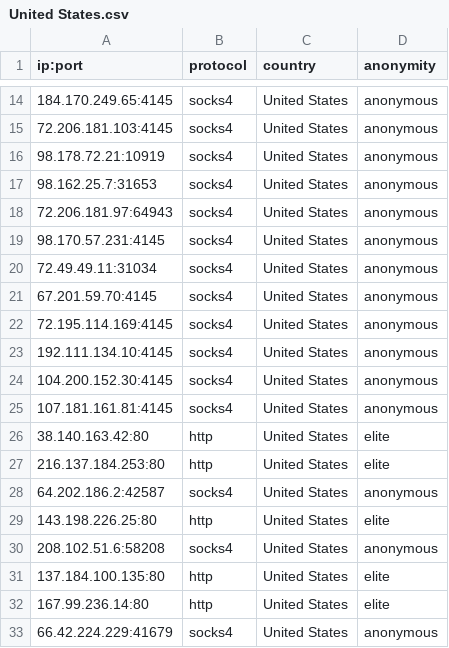
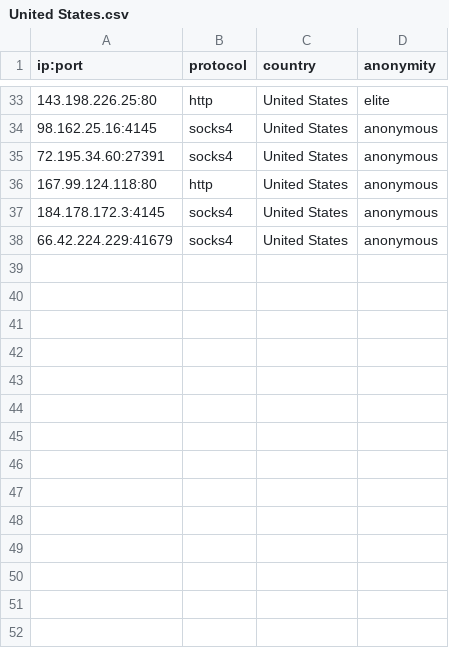
Before and after one commit to NoureddineRmila/daily-free-working-proxies, a CSV file: United States.csv, drawn as a sheet; only a part is shown, gaps mark what is left out; the diff covers the shown part only.

```diff
--- a/United States.csv
+++ b/United States.csv
@@ -14,20 +33,6 @@ ip:port,protocol,country,anonymity
-184.170.249.65:4145,socks4,United States,anonymous
-72.206.181.103:4145,socks4,United States,anonymous
-98.178.72.21:10919,socks4,United States,anonymous
-98.162.25.7:31653,socks4,United States,anonymous
-72.206.181.97:64943,socks4,United States,anonymous
-98.170.57.231:4145,socks4,United States,anonymous
-72.49.49.11:31034,socks4,United States,anonymous
-67.201.59.70:4145,socks4,United States,anonymous
-72.195.114.169:4145,socks4,United States,anonymous
-192.111.134.10:4145,socks4,United States,anonymous
-104.200.152.30:4145,socks4,United States,anonymous
-107.181.161.81:4145,socks4,United States,anonymous
-38.140.163.42:80,http,United States,elite
-216.137.184.253:80,http,United States,elite
-64.202.186.2:42587,socks4,United States,anonymous
 143.198.226.25:80,http,United States,elite
-208.102.51.6:58208,socks4,United States,anonymous
-137.184.100.135:80,http,United States,elite
-167.99.236.14:80,http,United States,elite
+98.162.25.16:4145,socks4,United States,anonymous
+72.195.34.60:27391,socks4,United States,anonymous
+167.99.124.118:80,http,United States,anonymous
+184.178.172.3:4145,socks4,United States,anonymous
 66.42.224.229:41679,socks4,United States,anonymous
```
Also changed, not shown: 16 added rows, 3 removed rows, 3 moved rows and 3 edited cells elsewhere in this file, all_proxies.csv, unknown.csv, 17 other files.
